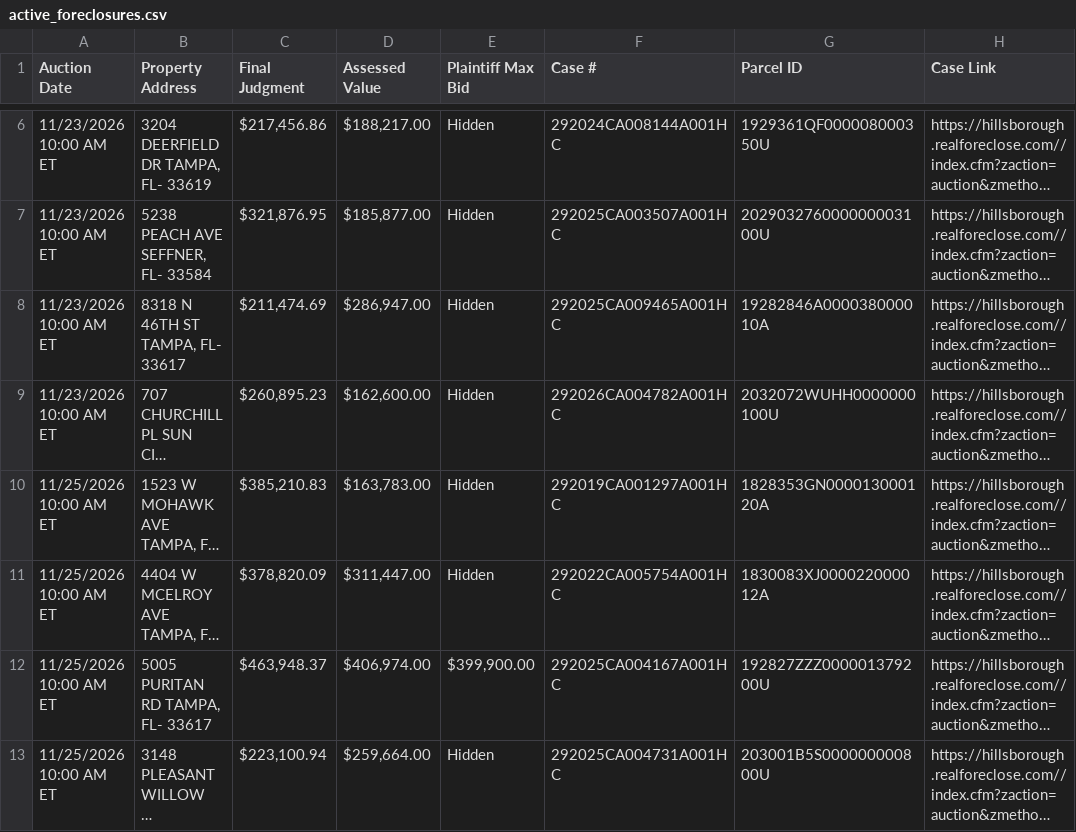
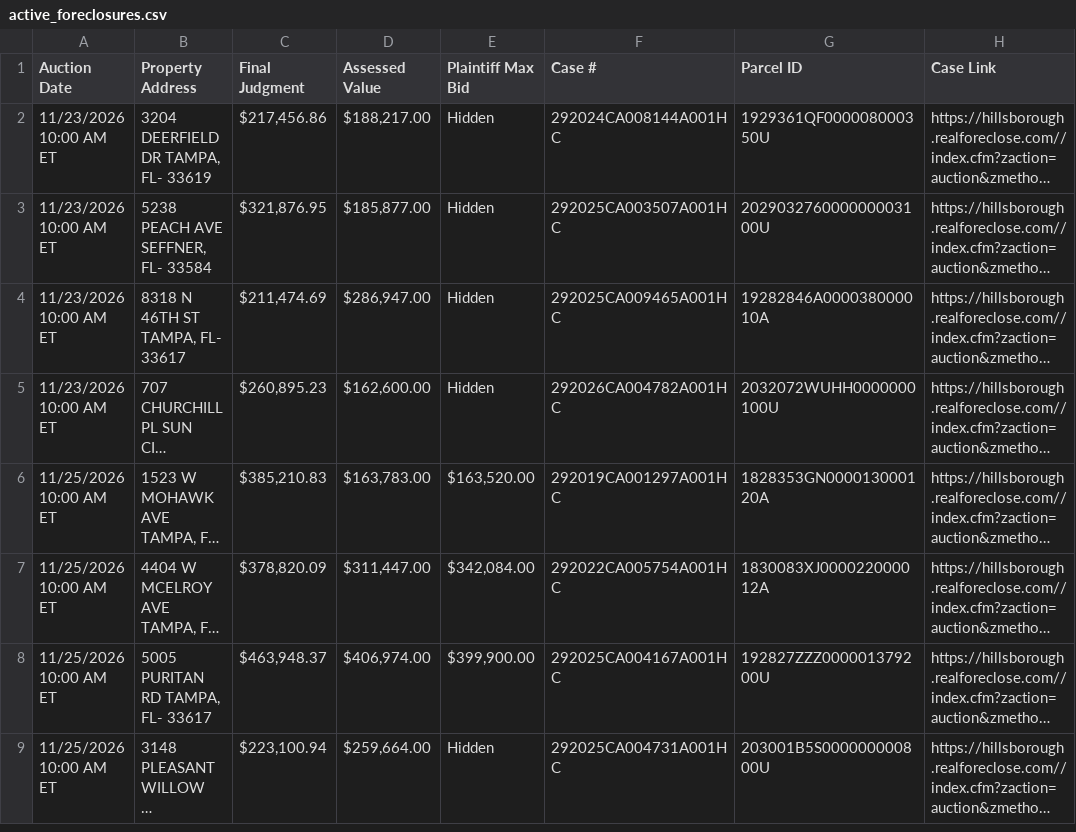
Before and after one commit to figlesias7/realforeclose-hillsborough, a CSV file: data/active_foreclosures.csv, drawn as a sheet; only a part is shown, gaps mark what is left out; long unchanged cells end in …; addresses are those after the commit; the diff covers the shown part only; the diff names each change by its address in the sheet, - before the commit and + after, or states it on an @@ line.

```diff
--- a/data/active_foreclosures.csv
+++ b/data/active_foreclosures.csv
-E6 (Plaintiff Max Bid): Hidden
+E6 (Plaintiff Max Bid): $163,520.00
-E7 (Plaintiff Max Bid): Hidden
+E7 (Plaintiff Max Bid): $342,084.00
```
Also changed, not shown: 4 added rows, 4 removed rows and 14 edited cells elsewhere in this file, data/all_seen.csv, data/event_log.csv, 3 other files.
